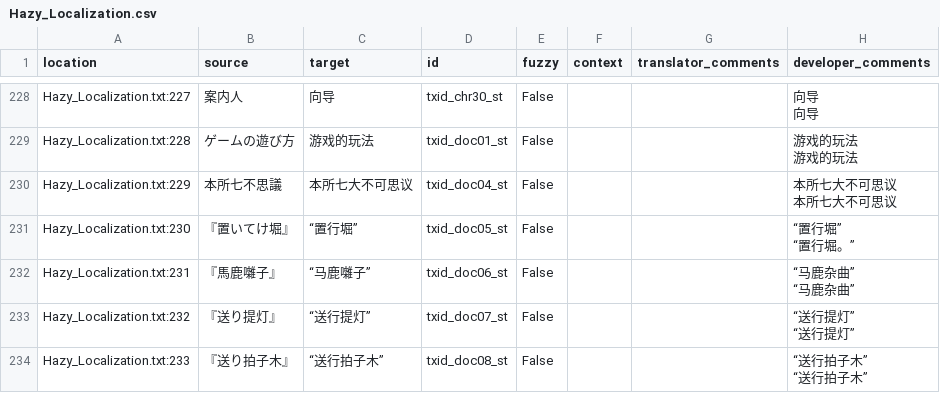
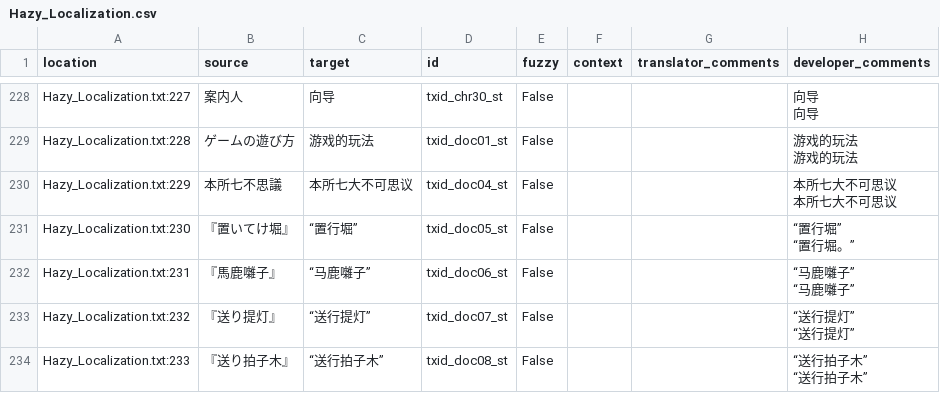
Before and after one commit to Qi-Busiyi-Hanhuazu/ParanormasightChsLocalization, a CSV file: zh_Hans/Hazy_Localization.csv, drawn as a sheet; only a part is shown, gaps mark what is left out; ↵ is a line break in a cell; the diff covers the shown part only; the diff names each change by its address in the sheet, - before the commit and + after, or states it on an @@ line.

```diff
--- a/zh_Hans/Hazy_Localization.csv
+++ b/zh_Hans/Hazy_Localization.csv
-H232 (developer_comments): “马鹿杂曲” ↵ “马鹿杂曲”
+H232 (developer_comments): “马鹿囃子” ↵ “马鹿囃子”
```
Also changed, not shown: 17 edited cells elsewhere in this file, 3 other files.
